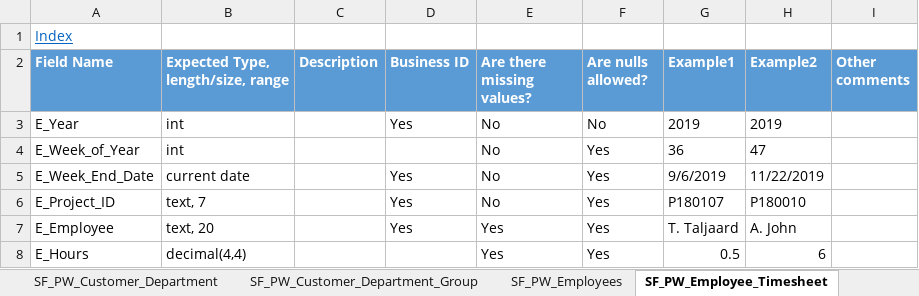
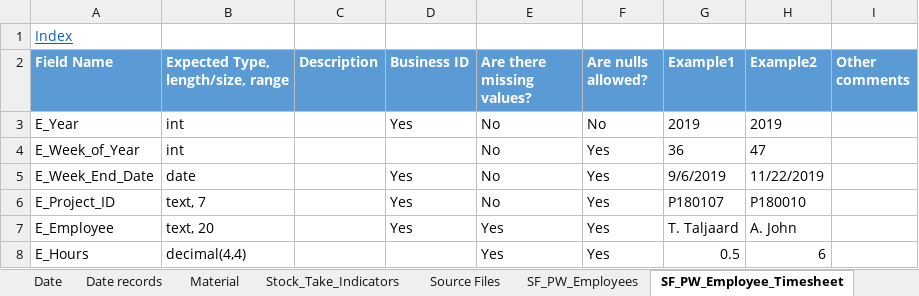
Before and after one commit to PleaBanshee/DW2022, an Excel workbook: DW2022/Documentation/Design document.xlsx, sheet SF_PW_Employee_Timesheet, drawn as a sheet; values as stored, in another font and other column widths than the file's, no borders; the diff names each change by its address in the sheet, - before the commit and + after, or states it on an @@ line.

```diff
--- a/DW2022/Documentation/Design document.xlsx (sheet SF_PW_Employee_Timesheet)
+++ b/DW2022/Documentation/Design document.xlsx (sheet SF_PW_Employee_Timesheet)
-B5: current date
+B5: date
```
Also changed, not shown: sheet Bus Matrix, sheet S1_PW_Employee_Timesheet, other sheet tabs, charts or pictures, 3 other files.
